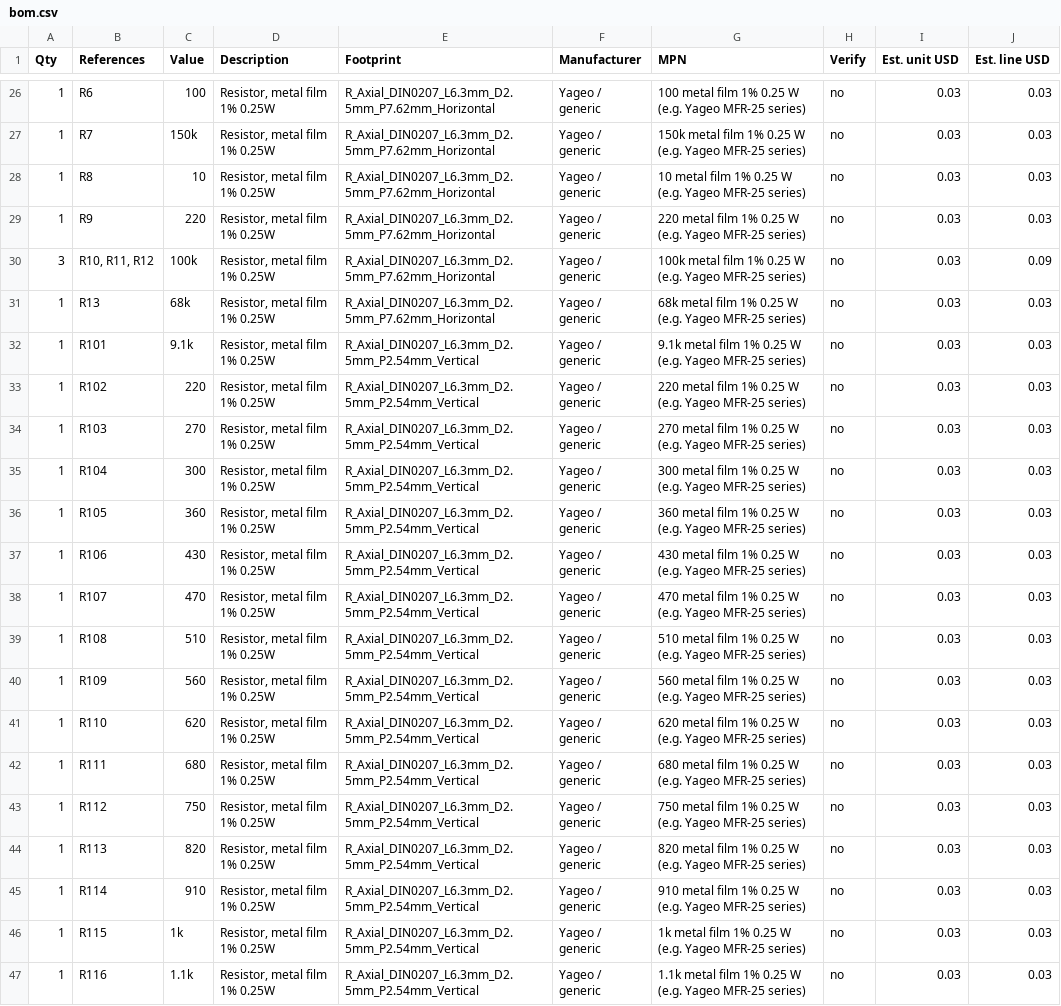
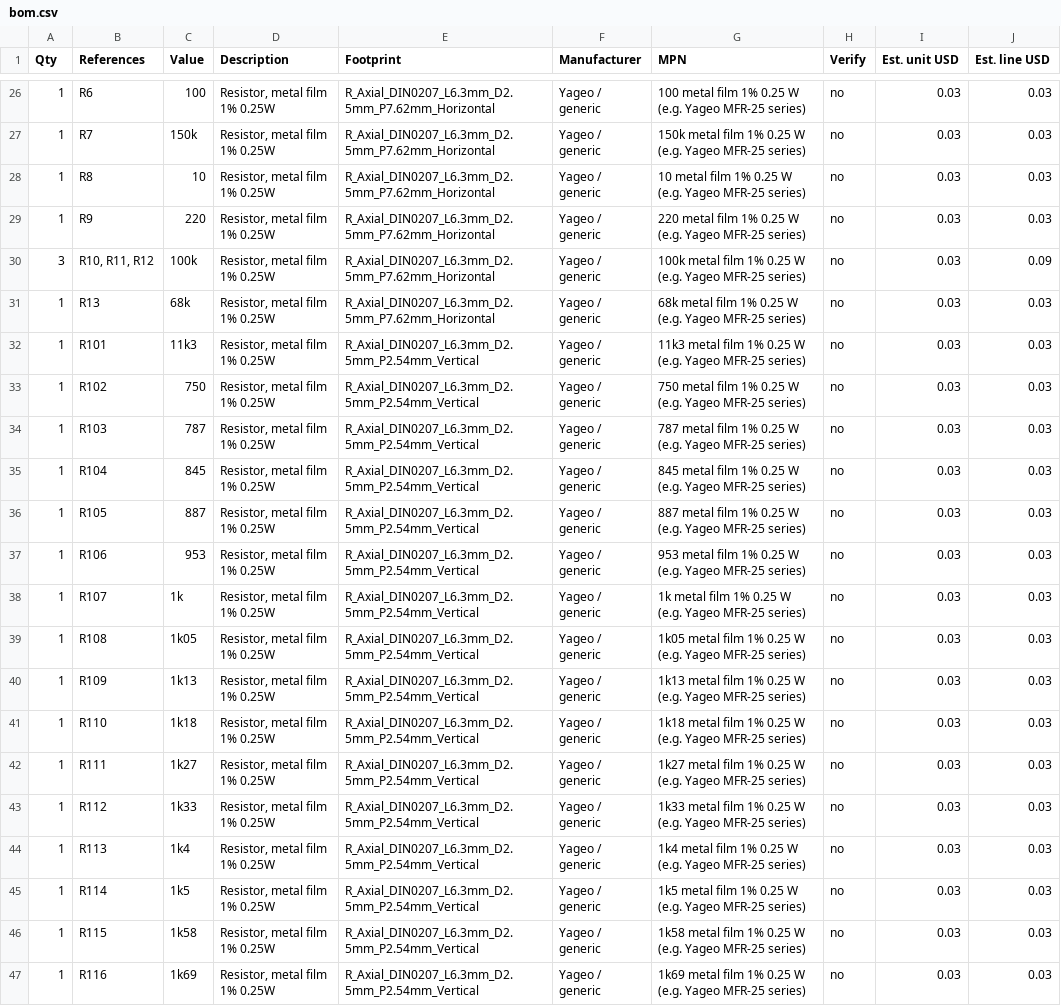
Before and after one commit to pringithub/stylosynth-555, a CSV file: bom/bom.csv, drawn as a sheet; only a part is shown, gaps mark what is left out; the diff covers the shown part only.

```diff
--- a/bom/bom.csv
+++ b/bom/bom.csv
@@ -31,17 +31,17 @@ Qty,References,Value,Description,Footprint,Manufacturer,MPN,Verify,Est. unit USD
 1,R13,68k,"Resistor, metal film 1% 0.25W",R_Axial_DIN0207_L6.3mm_D2.5mm_P7.62mm_Horizontal,Yageo / generic,68k metal film 1% 0.25 W (e.g. Yageo MFR-25 series),no,0.03,0.03
-1,R101,9.1k,"Resistor, metal film 1% 0.25W",R_Axial_DIN0207_L6.3mm_D2.5mm_P2.54mm_Vertical,Yageo / generic,9.1k metal film 1% 0.25 W (e.g. Yageo MFR-25 series),no,0.03,0.03
-1,R102,220,"Resistor, metal film 1% 0.25W",R_Axial_DIN0207_L6.3mm_D2.5mm_P2.54mm_Vertical,Yageo / generic,220 metal film 1% 0.25 W (e.g. Yageo MFR-25 series),no,0.03,0.03
-1,R103,270,"Resistor, metal film 1% 0.25W",R_Axial_DIN0207_L6.3mm_D2.5mm_P2.54mm_Vertical,Yageo / generic,270 metal film 1% 0.25 W (e.g. Yageo MFR-25 series),no,0.03,0.03
-1,R104,300,"Resistor, metal film 1% 0.25W",R_Axial_DIN0207_L6.3mm_D2.5mm_P2.54mm_Vertical,Yageo / generic,300 metal film 1% 0.25 W (e.g. Yageo MFR-25 series),no,0.03,0.03
-1,R105,360,"Resistor, metal film 1% 0.25W",R_Axial_DIN0207_L6.3mm_D2.5mm_P2.54mm_Vertical,Yageo / generic,360 metal film 1% 0.25 W (e.g. Yageo MFR-25 series),no,0.03,0.03
-1,R106,430,"Resistor, metal film 1% 0.25W",R_Axial_DIN0207_L6.3mm_D2.5mm_P2.54mm_Vertical,Yageo / generic,430 metal film 1% 0.25 W (e.g. Yageo MFR-25 series),no,0.03,0.03
-1,R107,470,"Resistor, metal film 1% 0.25W",R_Axial_DIN0207_L6.3mm_D2.5mm_P2.54mm_Vertical,Yageo / generic,470 metal film 1% 0.25 W (e.g. Yageo MFR-25 series),no,0.03,0.03
-1,R108,510,"Resistor, metal film 1% 0.25W",R_Axial_DIN0207_L6.3mm_D2.5mm_P2.54mm_Vertical,Yageo / generic,510 metal film 1% 0.25 W (e.g. Yageo MFR-25 series),no,0.03,0.03
-1,R109,560,"Resistor, metal film 1% 0.25W",R_Axial_DIN0207_L6.3mm_D2.5mm_P2.54mm_Vertical,Yageo / generic,560 metal film 1% 0.25 W (e.g. Yageo MFR-25 series),no,0.03,0.03
-1,R110,620,"Resistor, metal film 1% 0.25W",R_Axial_DIN0207_L6.3mm_D2.5mm_P2.54mm_Vertical,Yageo / generic,620 metal film 1% 0.25 W (e.g. Yageo MFR-25 series),no,0.03,0.03
-1,R111,680,"Resistor, metal film 1% 0.25W",R_Axial_DIN0207_L6.3mm_D2.5mm_P2.54mm_Vertical,Yageo / generic,680 metal film 1% 0.25 W (e.g. Yageo MFR-25 series),no,0.03,0.03
-1,R112,750,"Resistor, metal film 1% 0.25W",R_Axial_DIN0207_L6.3mm_D2.5mm_P2.54mm_Vertical,Yageo / generic,750 metal film 1% 0.25 W (e.g. Yageo MFR-25 series),no,0.03,0.03
-1,R113,820,"Resistor, metal film 1% 0.25W",R_Axial_DIN0207_L6.3mm_D2.5mm_P2.54mm_Vertical,Yageo / generic,820 metal film 1% 0.25 W (e.g. Yageo MFR-25 series),no,0.03,0.03
-1,R114,910,"Resistor, metal film 1% 0.25W",R_Axial_DIN0207_L6.3mm_D2.5mm_P2.54mm_Vertical,Yageo / generic,910 metal film 1% 0.25 W (e.g. Yageo MFR-25 series),no,0.03,0.03
-1,R115,1k,"Resistor, metal film 1% 0.25W",R_Axial_DIN0207_L6.3mm_D2.5mm_P2.54mm_Vertical,Yageo / generic,1k metal film 1% 0.25 W (e.g. Yageo MFR-25 series),no,0.03,0.03
-1,R116,1.1k,"Resistor, metal film 1% 0.25W",R_Axial_DIN0207_L6.3mm_D2.5mm_P2.54mm_Vertical,Yageo / generic,1.1k metal film 1% 0.25 W (e.g. Yageo MFR-25 series),no,0.03,0.03
+1,R101,11k3,"Resistor, metal film 1% 0.25W",R_Axial_DIN0207_L6.3mm_D2.5mm_P2.54mm_Vertical,Yageo / generic,11k3 metal film 1% 0.25 W (e.g. Yageo MFR-25 series),no,0.03,0.03
+1,R102,750,"Resistor, metal film 1% 0.25W",R_Axial_DIN0207_L6.3mm_D2.5mm_P2.54mm_Vertical,Yageo / generic,750 metal film 1% 0.25 W (e.g. Yageo MFR-25 series),no,0.03,0.03
+1,R103,787,"Resistor, metal film 1% 0.25W",R_Axial_DIN0207_L6.3mm_D2.5mm_P2.54mm_Vertical,Yageo / generic,787 metal film 1% 0.25 W (e.g. Yageo MFR-25 series),no,0.03,0.03
+1,R104,845,"Resistor, metal film 1% 0.25W",R_Axial_DIN0207_L6.3mm_D2.5mm_P2.54mm_Vertical,Yageo / generic,845 metal film 1% 0.25 W (e.g. Yageo MFR-25 series),no,0.03,0.03
+1,R105,887,"Resistor, metal film 1% 0.25W",R_Axial_DIN0207_L6.3mm_D2.5mm_P2.54mm_Vertical,Yageo / generic,887 metal film 1% 0.25 W (e.g. Yageo MFR-25 series),no,0.03,0.03
+1,R106,953,"Resistor, metal film 1% 0.25W",R_Axial_DIN0207_L6.3mm_D2.5mm_P2.54mm_Vertical,Yageo / generic,953 metal film 1% 0.25 W (e.g. Yageo MFR-25 series),no,0.03,0.03
+1,R107,1k,"Resistor, metal film 1% 0.25W",R_Axial_DIN0207_L6.3mm_D2.5mm_P2.54mm_Vertical,Yageo / generic,1k metal film 1% 0.25 W (e.g. Yageo MFR-25 series),no,0.03,0.03
+1,R108,1k05,"Resistor, metal film 1% 0.25W",R_Axial_DIN0207_L6.3mm_D2.5mm_P2.54mm_Vertical,Yageo / generic,1k05 metal film 1% 0.25 W (e.g. Yageo MFR-25 series),no,0.03,0.03
+1,R109,1k13,"Resistor, metal film 1% 0.25W",R_Axial_DIN0207_L6.3mm_D2.5mm_P2.54mm_Vertical,Yageo / generic,1k13 metal film 1% 0.25 W (e.g. Yageo MFR-25 series),no,0.03,0.03
+1,R110,1k18,"Resistor, metal film 1% 0.25W",R_Axial_DIN0207_L6.3mm_D2.5mm_P2.54mm_Vertical,Yageo / generic,1k18 metal film 1% 0.25 W (e.g. Yageo MFR-25 series),no,0.03,0.03
+1,R111,1k27,"Resistor, metal film 1% 0.25W",R_Axial_DIN0207_L6.3mm_D2.5mm_P2.54mm_Vertical,Yageo / generic,1k27 metal film 1% 0.25 W (e.g. Yageo MFR-25 series),no,0.03,0.03
+1,R112,1k33,"Resistor, metal film 1% 0.25W",R_Axial_DIN0207_L6.3mm_D2.5mm_P2.54mm_Vertical,Yageo / generic,1k33 metal film 1% 0.25 W (e.g. Yageo MFR-25 series),no,0.03,0.03
+1,R113,1k4,"Resistor, metal film 1% 0.25W",R_Axial_DIN0207_L6.3mm_D2.5mm_P2.54mm_Vertical,Yageo / generic,1k4 metal film 1% 0.25 W (e.g. Yageo MFR-25 series),no,0.03,0.03
+1,R114,1k5,"Resistor, metal film 1% 0.25W",R_Axial_DIN0207_L6.3mm_D2.5mm_P2.54mm_Vertical,Yageo / generic,1k5 metal film 1% 0.25 W (e.g. Yageo MFR-25 series),no,0.03,0.03
+1,R115,1k58,"Resistor, metal film 1% 0.25W",R_Axial_DIN0207_L6.3mm_D2.5mm_P2.54mm_Vertical,Yageo / generic,1k58 metal film 1% 0.25 W (e.g. Yageo MFR-25 series),no,0.03,0.03
+1,R116,1k69,"Resistor, metal film 1% 0.25W",R_Axial_DIN0207_L6.3mm_D2.5mm_P2.54mm_Vertical,Yageo / generic,1k69 metal film 1% 0.25 W (e.g. Yageo MFR-25 series),no,0.03,0.03
```
Also changed, not shown: 1 added row and 19 edited cells elsewhere in this file, hardware/design/ladder.csv, 18 other files.
